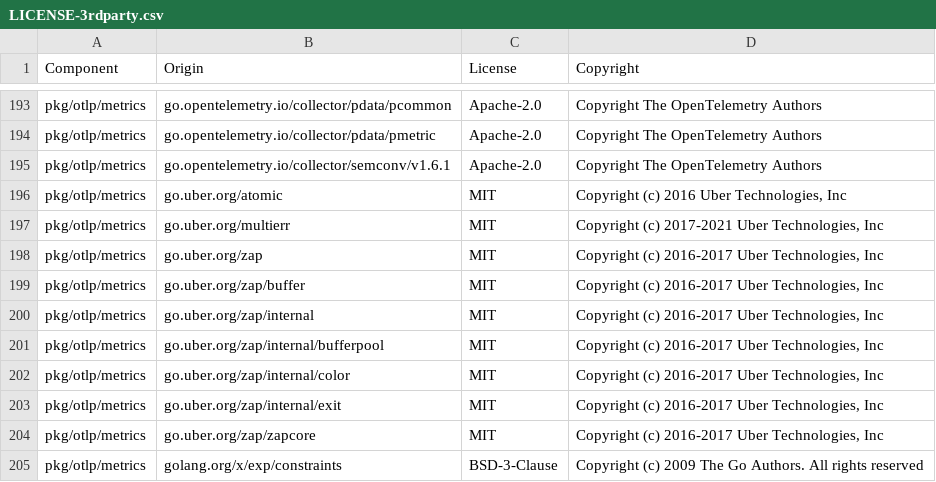
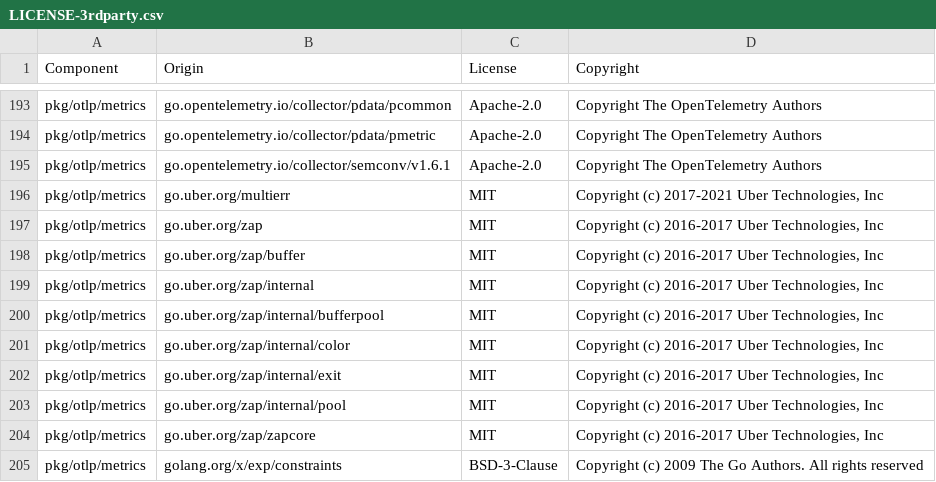
Before and after one commit to DataDog/opentelemetry-mapping-go, a CSV file: LICENSE-3rdparty.csv, drawn as a sheet; only a part is shown, gaps mark what is left out; removed rows and columns are numbered as before the commit, all else as after; the diff names each change by its address in the sheet, - before the commit and + after, or states it on an @@ line.

Commit message:
Fix license

```diff
--- a/LICENSE-3rdparty.csv
+++ b/LICENSE-3rdparty.csv
-row 196: pkg/otlp/metrics | go.uber.org/atomic | MIT | Copyright (c) 2016 Uber Technologies, Inc
+row 203: pkg/otlp/metrics | go.uber.org/zap/internal/pool | MIT | Copyright (c) 2016-2017 Uber Technologies, Inc
```
